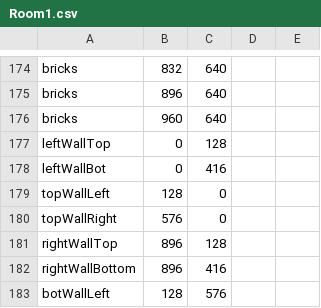
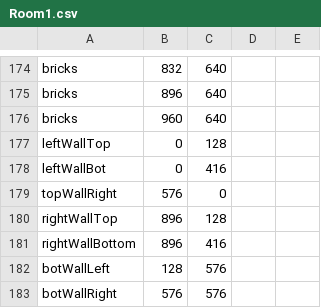
Before and after one commit to CSE-3902-Team/ZeldaSprint5, a CSV file: RoomCSVFiles/Room1.csv, drawn as a sheet; only a part is shown, gaps mark what is left out; the shorter side is filled out with more unchanged rows.

```diff
--- a/RoomCSVFiles/Room1.csv
+++ b/RoomCSVFiles/Room1.csv
@@ -178,3 +178,2 @@ leftWallTop,0,128,,
 leftWallBot,0,416,,
-topWallLeft,128,0,,
 topWallRight,576,0,,
```
Also changed, not shown: 3 other files.
